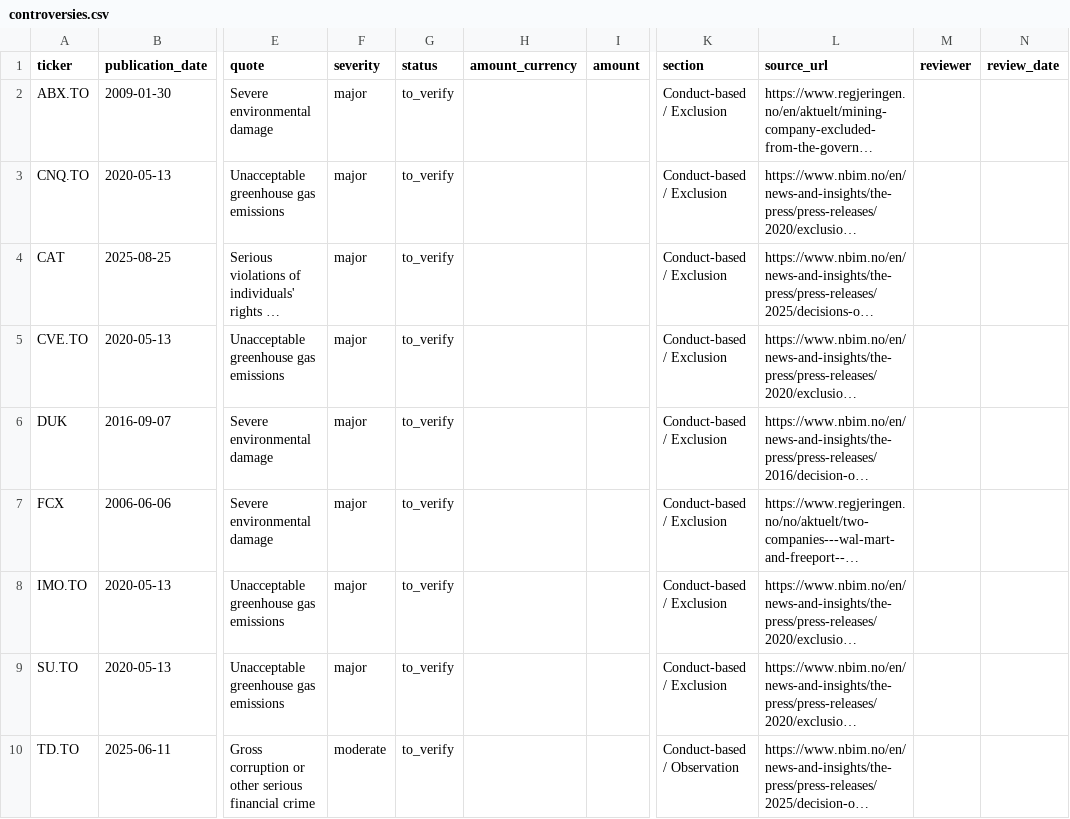
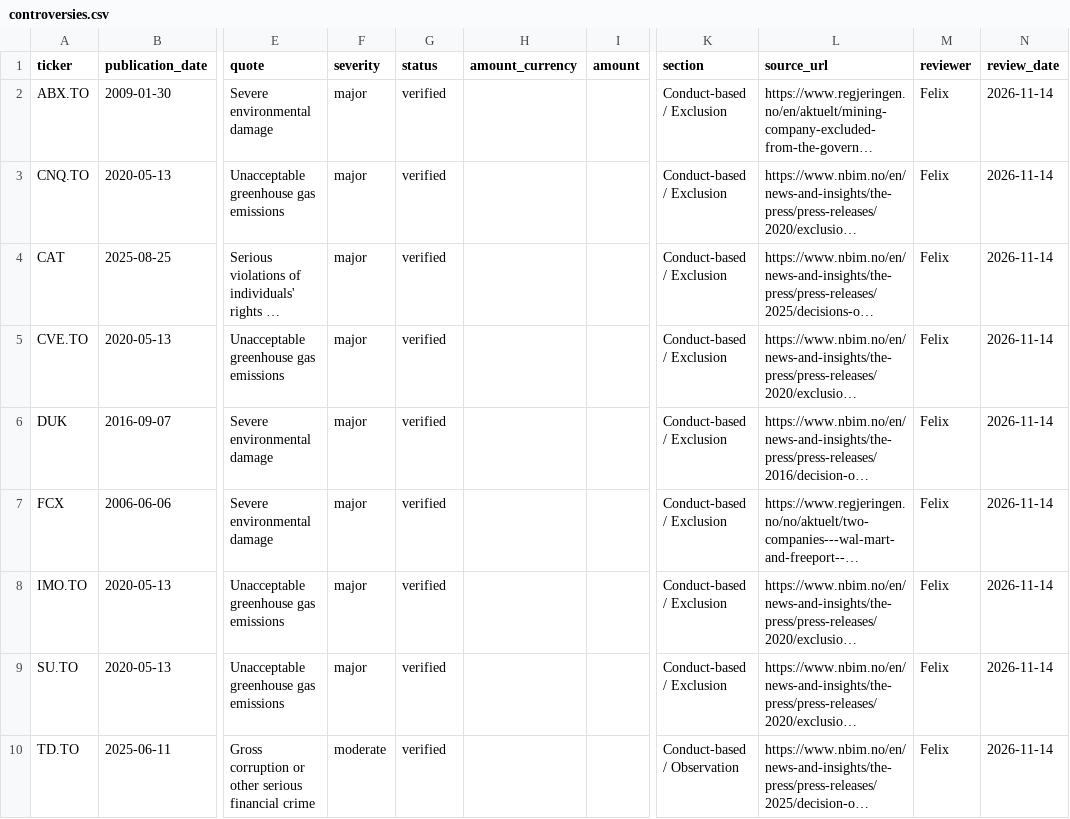
Before and after one commit to AlexTheChap/Datathon2026, a CSV file: data/curated/controversies.csv, drawn as a sheet; only a part is shown, gaps mark what is left out; long unchanged cells end in …; the diff names each change by its address in the sheet, - before the commit and + after, or states it on an @@ line.

Commit message:
fixed controversies

```diff
--- a/data/curated/controversies.csv
+++ b/data/curated/controversies.csv
-G2:G10 (status): to_verify
+G2:G10 (status): verified
-M2:M10 (reviewer): (empty)
+M2:M10 (reviewer): Felix
-N2:N10 (review_date): (empty)
+N2:N10 (review_date): 2026-11-14
```
